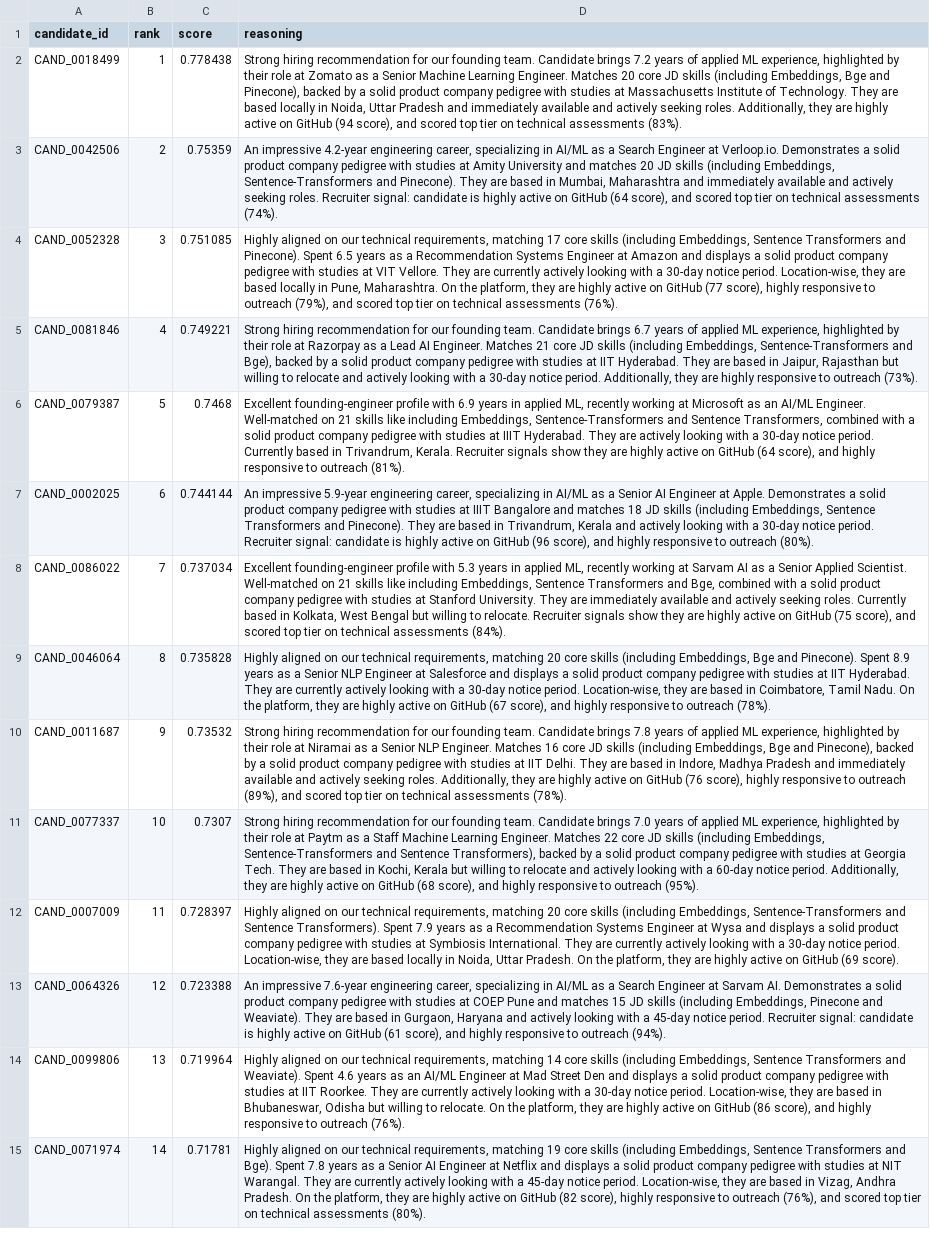
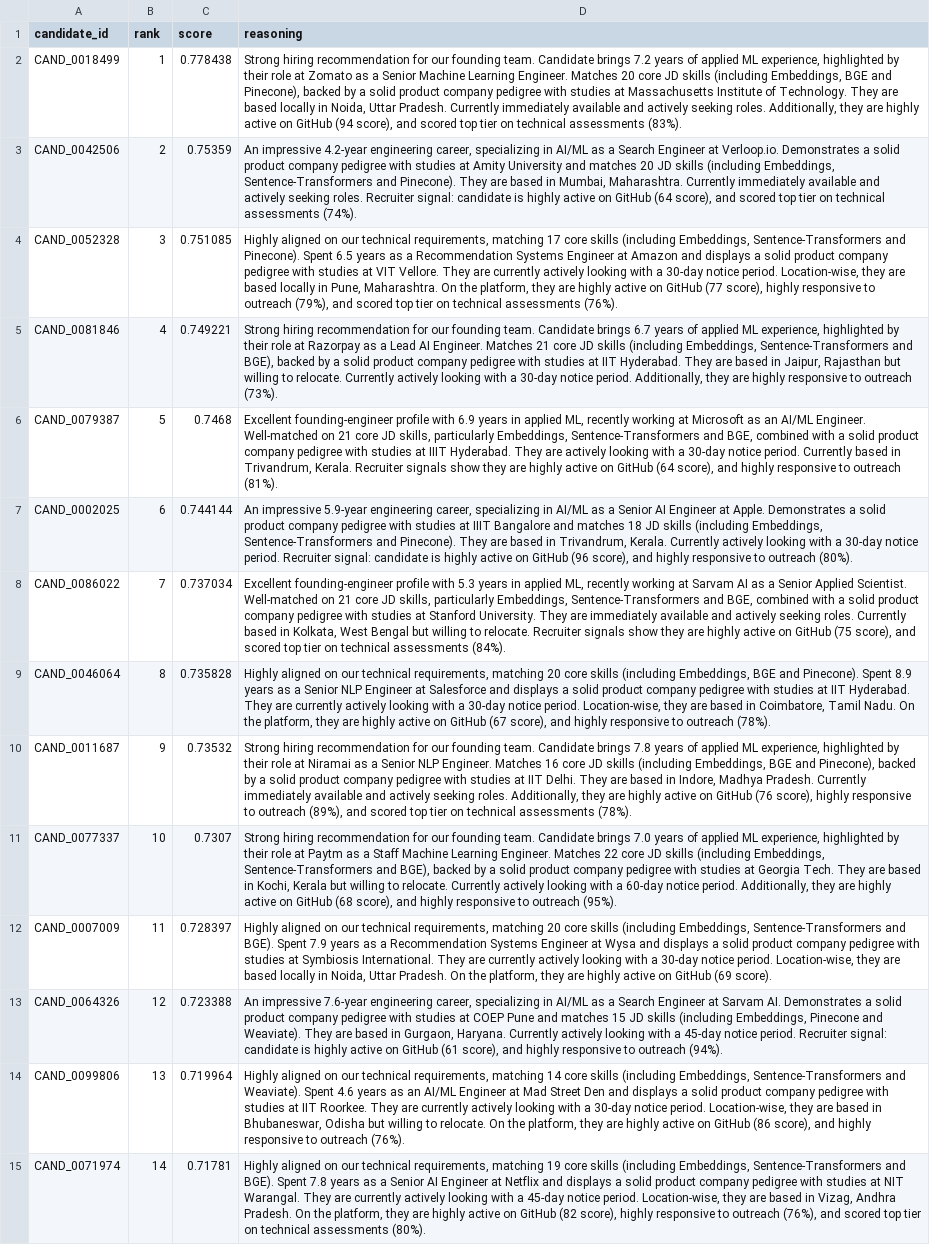
Before and after one commit to Mohammadsiraj07/Redrob_Hackathon, a CSV file: submission.csv, drawn as a sheet; only a part is shown; the diff covers the shown part only; the diff names each change by its address in the sheet, - before the commit and + after, or states it on an @@ line.

Commit message:
fix: 4 reasoning bugs - BGE caps, skills like including, and immediately, sentence-transformers dedup

```diff
--- a/submission.csv
+++ b/submission.csv
-D2 (reasoning): …(including Embeddings, Bge and Pinecone), backed by a solid product company pedigree with studies at Massachusetts Institute of Technology. They are based locally in Noida, Uttar Pradesh and immediately available…
+D2 (reasoning): …(including Embeddings, BGE and Pinecone), backed by a solid product company pedigree with studies at Massachusetts Institute of Technology. They are based locally in Noida, Uttar Pradesh. Currently immediately available…
-D3 (reasoning): …in Mumbai, Maharashtra and immediately available…
+D3 (reasoning): …in Mumbai, Maharashtra. Currently immediately available…
-D4 (reasoning): …(including Embeddings, Sentence Transformers and Pinecone).…
+D4 (reasoning): …(including Embeddings, Sentence-Transformers and Pinecone).…
-D5 (reasoning): …Sentence-Transformers and Bge), backed by a solid product company pedigree with studies at IIT Hyderabad. They are based in Jaipur, Rajasthan but willing to relocate and actively looking…
+D5 (reasoning): …Sentence-Transformers and BGE), backed by a solid product company pedigree with studies at IIT Hyderabad. They are based in Jaipur, Rajasthan but willing to relocate. Currently actively looking…
-D6 (reasoning): …on 21 skills like including Embeddings, Sentence-Transformers and Sentence Transformers, combined with…
+D6 (reasoning): …on 21 core JD skills, particularly Embeddings, Sentence-Transformers and BGE, combined with…
-D7 (reasoning): …(including Embeddings, Sentence Transformers and Pinecone). They are based in Trivandrum, Kerala and actively looking…
+D7 (reasoning): …(including Embeddings, Sentence-Transformers and Pinecone). They are based in Trivandrum, Kerala. Currently actively looking…
-D8 (reasoning): …on 21 skills like including Embeddings, Sentence Transformers and Bge, combined with…
+D8 (reasoning): …on 21 core JD skills, particularly Embeddings, Sentence-Transformers and BGE, combined with…
-D9 (reasoning): …(including Embeddings, Bge and Pinecone).…
+D9 (reasoning): …(including Embeddings, BGE and Pinecone).…
-D10 (reasoning): …(including Embeddings, Bge and Pinecone), backed by a solid product company pedigree with studies at IIT Delhi. They are based in Indore, Madhya Pradesh and immediately available…
+D10 (reasoning): …(including Embeddings, BGE and Pinecone), backed by a solid product company pedigree with studies at IIT Delhi. They are based in Indore, Madhya Pradesh. Currently immediately available…
-D11 (reasoning): …Sentence-Transformers and Sentence Transformers), backed by a solid product company pedigree with studies at Georgia Tech. They are based in Kochi, Kerala but willing to relocate and actively looking…
+D11 (reasoning): …Sentence-Transformers and BGE), backed by a solid product company pedigree with studies at Georgia Tech. They are based in Kochi, Kerala but willing to relocate. Currently actively looking…
-D12 (reasoning): …Sentence-Transformers and Sentence Transformers). Spent 7.9…
+D12 (reasoning): …Sentence-Transformers and BGE). Spent 7.9…
-D13 (reasoning): …in Gurgaon, Haryana and actively looking…
+D13 (reasoning): …in Gurgaon, Haryana. Currently actively looking…
-D14 (reasoning): …(including Embeddings, Sentence Transformers and Weaviate).…
+D14 (reasoning): …(including Embeddings, Sentence-Transformers and Weaviate).…
-D15 (reasoning): …(including Embeddings, Sentence Transformers and Bge). Spent 7.8…
+D15 (reasoning): …(including Embeddings, Sentence-Transformers and BGE). Spent 7.8…
```
Also changed, not shown: 79 edited cells elsewhere in this file, 2 other files.
